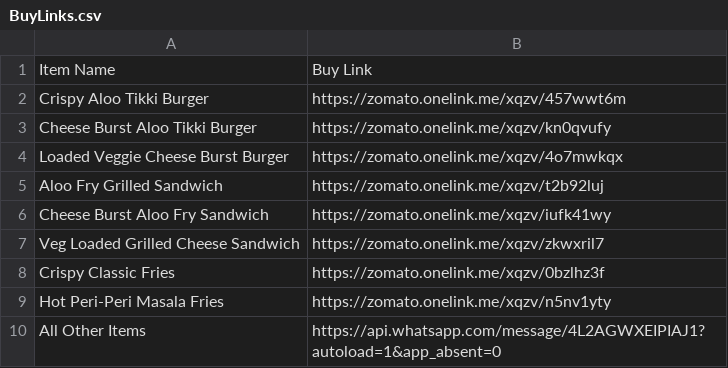
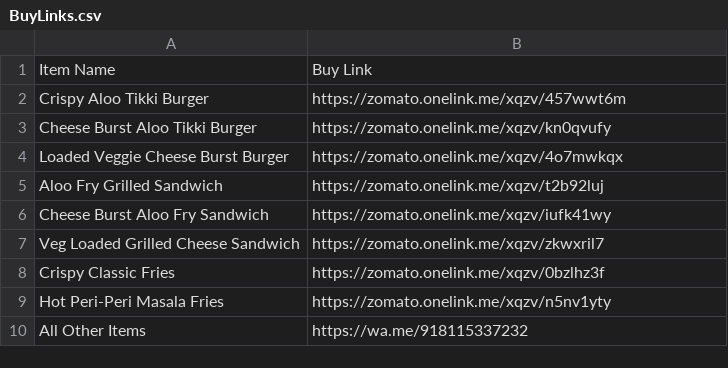
Before and after one commit to dsrivastava-py/seemascook, a CSV file: BuyLinks.csv, drawn as a sheet.

Commit message:
fix(whatsapp): update broken wa.me/message links to direct wa.me phone number links

```diff
--- a/BuyLinks.csv
+++ b/BuyLinks.csv
@@ -9,2 +9,2 @@ Crispy Classic Fries ,https://zomato.onelink.me/xqzv/0bzlhz3f
 Hot Peri-Peri Masala Fries,https://zomato.onelink.me/xqzv/n5nv1yty
-All Other Items ,https://api.whatsapp.com/message/4L2AGWXEIPIAJ1?autoload=1&app_absent=0
+All Other Items ,https://wa.me/918115337232
```
Also changed, not shown: 2 other files.
